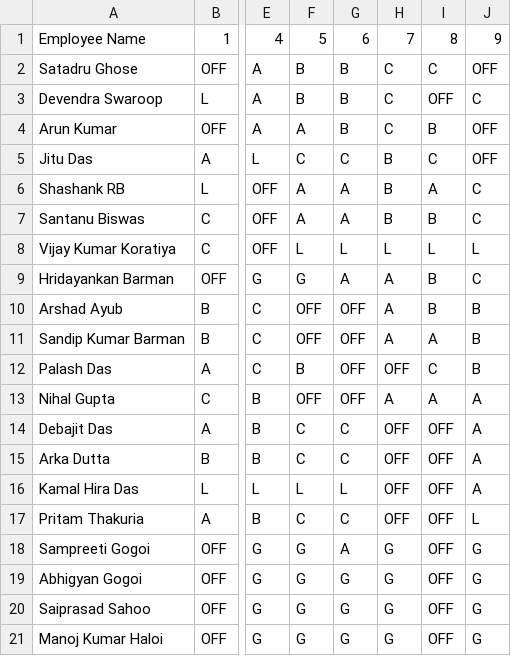
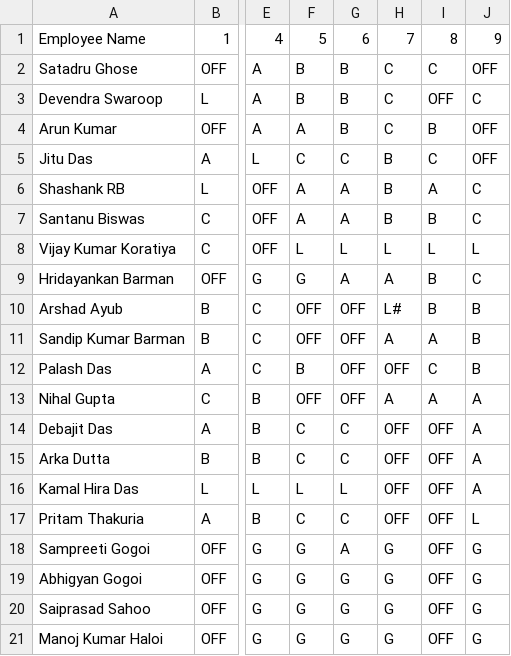
Before and after one commit to debajitd1292/ppu, a CSV file: exec/shift_exec_1126.csv, drawn as a sheet; only a part is shown, gaps mark what is left out; the diff names each change by its address in the sheet, - before the commit and + after, or states it on an @@ line.

Commit message:
Update shift_exec_1126.csv

```diff
--- a/exec/shift_exec_1126.csv
+++ b/exec/shift_exec_1126.csv
-H10: A
+H10: L#
```
